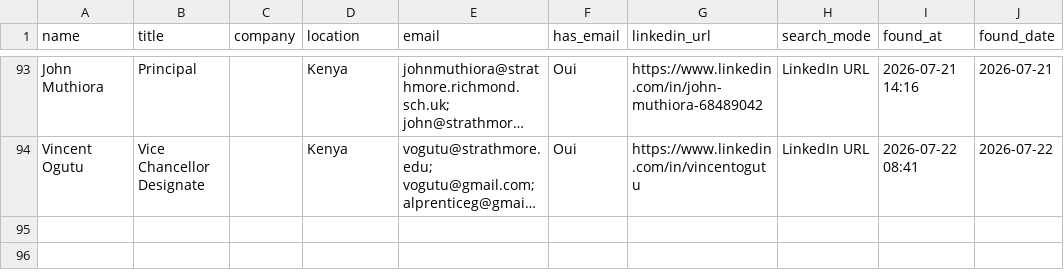
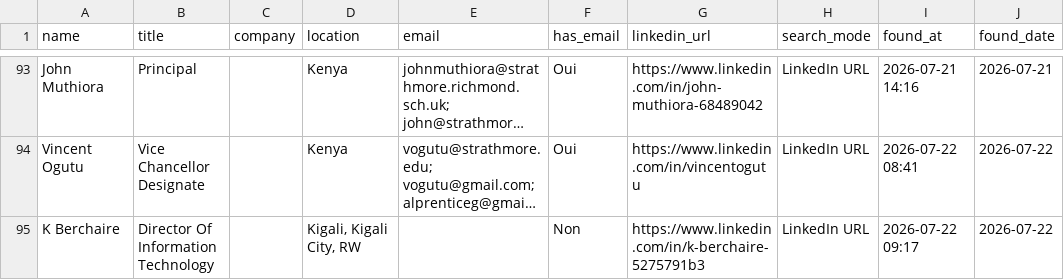
Before and after one commit to DhekerDerouich/TUTTOP-Agent-AI-2026, a CSV file: agent_identification/data/contacts_rocketreach.csv, drawn as a sheet; only a part is shown, gaps mark what is left out; long unchanged cells end in …; the diff names each change by its address in the sheet, - before the commit and + after, or states it on an @@ line.

Commit message:
Sync contacts (94 rows)

```diff
--- a/agent_identification/data/contacts_rocketreach.csv
+++ b/agent_identification/data/contacts_rocketreach.csv
+row 95: K Berchaire | Director Of Information Technology |  | Kigali, Kigali City, RW |  | Non | https://www.linkedin.com/in/k-berchaire-5275791b3 | LinkedIn URL | 2026-07-22 09:17 | 2026-07-22
```
